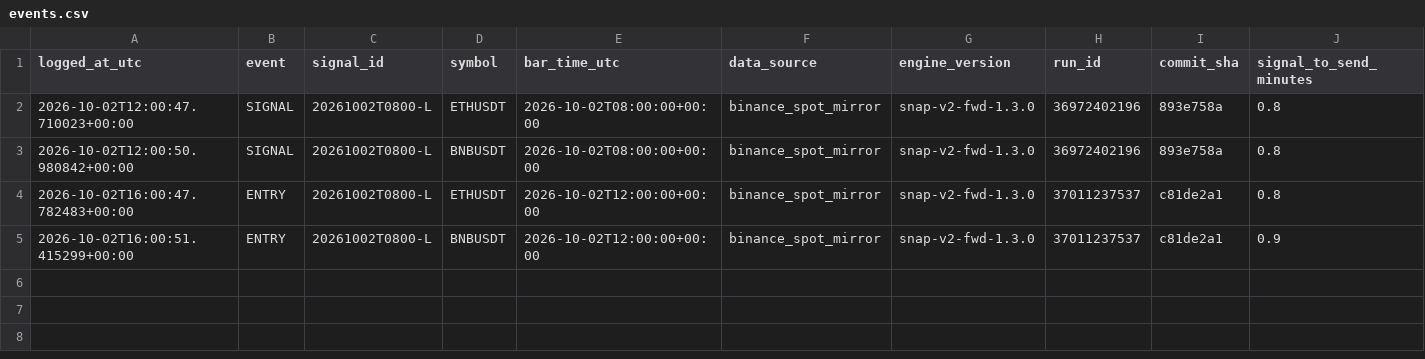
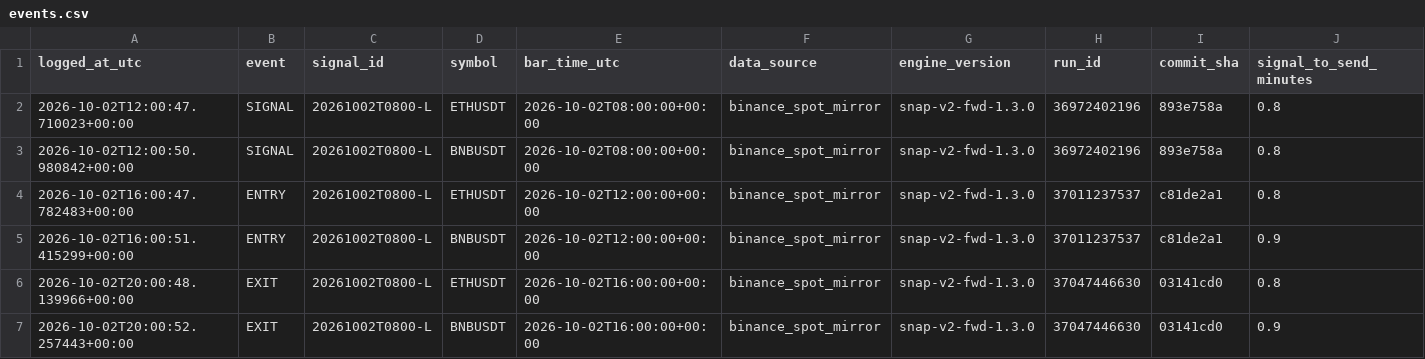
Before and after one commit to daijobudesu69/Crypto-Sequence-Snap, a CSV file: state/events.csv, drawn as a sheet; only a part is shown; rows hold the shown columns only; the diff names each change by its address in the sheet, - before the commit and + after, or states it on an @@ line.

```diff
--- a/state/events.csv
+++ b/state/events.csv
+row 6: 2026-10-02T20:00:48.139966+00:00 | EXIT | 20261002T0800-L | ETHUSDT | 2026-10-02T16:00:00+00:00 | binance_spot_mirror | snap-v2-fwd-1.3.0 | 37047446630 | 03141cd0 | 0.8
+row 7: 2026-10-02T20:00:52.257443+00:00 | EXIT | 20261002T0800-L | BNBUSDT | 2026-10-02T16:00:00+00:00 | binance_spot_mirror | snap-v2-fwd-1.3.0 | 37047446630 | 03141cd0 | 0.9
```
Also changed, not shown: state/runs.csv, 2 other files.
